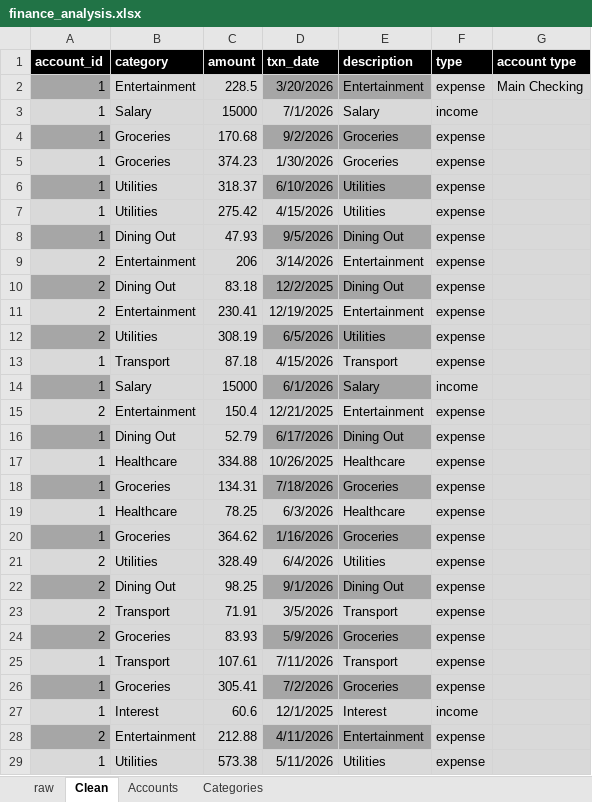
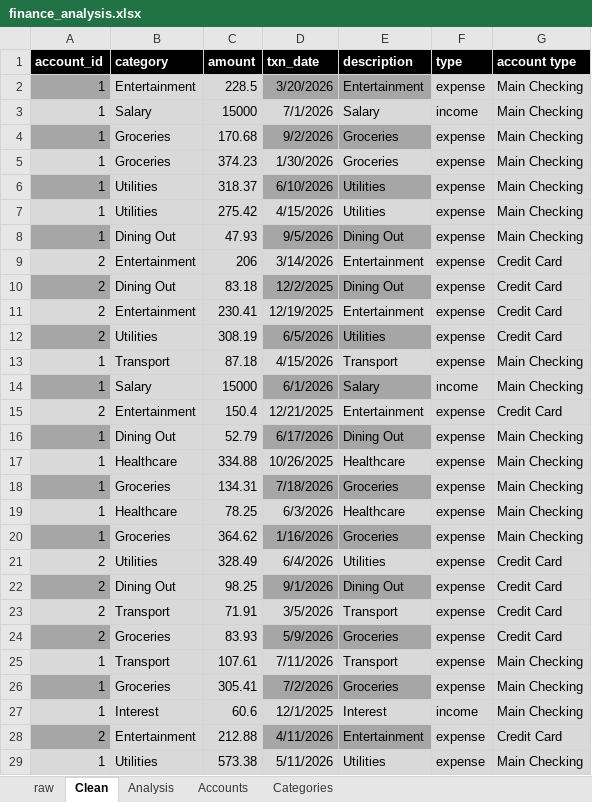
Before and after one commit to StyxAJ/Personal-Finance, an Excel workbook: excel/finance_analysis.xlsx, sheet Clean, drawn as a sheet; only a part is shown; values as stored, in another font and other column widths than the file's, no borders; table styles not drawn; the diff covers the shown part only; the diff names each change by its address in the sheet, - before the commit and + after, or states it on an @@ line.

Commit message:
W5 Thu A: SUMIFS and COUNTIFS analysis

```diff
--- a/excel/finance_analysis.xlsx (sheet Clean)
+++ b/excel/finance_analysis.xlsx (sheet Clean)
+sheet tab: Analysis
-G3:G8 (account type): (empty)
+G3:G8 (account type): Main Checking
-G9:G12 (account type): (empty)
+G9:G12 (account type): Credit Card
-G13:G14 (account type): (empty)
+G13:G14 (account type): Main Checking
-G15 (account type): (empty)
+G15 (account type): Credit Card
-G16:G20 (account type): (empty)
+G16:G20 (account type): Main Checking
-G21:G24 (account type): (empty)
+G21:G24 (account type): Credit Card
-G25:G27 (account type): (empty)
+G25:G27 (account type): Main Checking
-G28 (account type): (empty)
+G28 (account type): Credit Card
-G29 (account type): (empty)
+G29 (account type): Main Checking
```
Also changed, not shown: 610 edited cells elsewhere in this sheet, sheet Categories, 1 other file.
